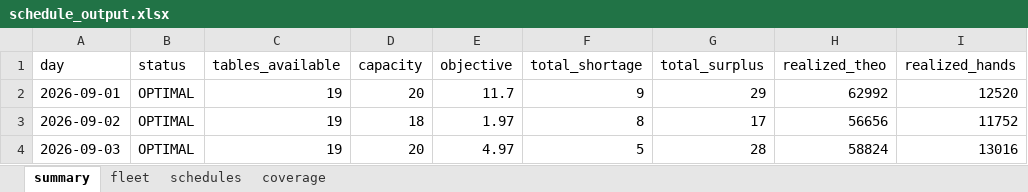
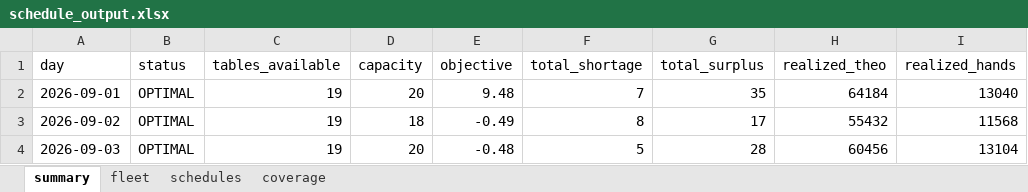
Before and after one commit to CarsonLoi/Optimization, an Excel workbook: examples/schedule_output.xlsx, sheet summary, drawn as a sheet; values as stored, in another font and other column widths than the file's, no borders; the diff names each change by its address in the sheet, - before the commit and + after, or states it on an @@ line.

```diff
--- a/examples/schedule_output.xlsx (sheet summary)
+++ b/examples/schedule_output.xlsx (sheet summary)
-E2 (objective): 11.7
+E2 (objective): 9.48
-F2 (total_shortage): 9
+F2 (total_shortage): 7
-G2 (total_surplus): 29
+G2 (total_surplus): 35
-H2 (realized_theo): 62992
+H2 (realized_theo): 64184
-I2 (realized_hands): 12520
+I2 (realized_hands): 13040
-E3 (objective): 1.97
+E3 (objective): -0.49
-H3 (realized_theo): 56656
+H3 (realized_theo): 55432
-I3 (realized_hands): 11752
+I3 (realized_hands): 11568
-E4 (objective): 4.97
+E4 (objective): -0.48
-H4 (realized_theo): 58824
+H4 (realized_theo): 60456
-I4 (realized_hands): 13016
+I4 (realized_hands): 13104
```
Also changed, not shown: sheet schedules, sheet coverage, 4 other files.
